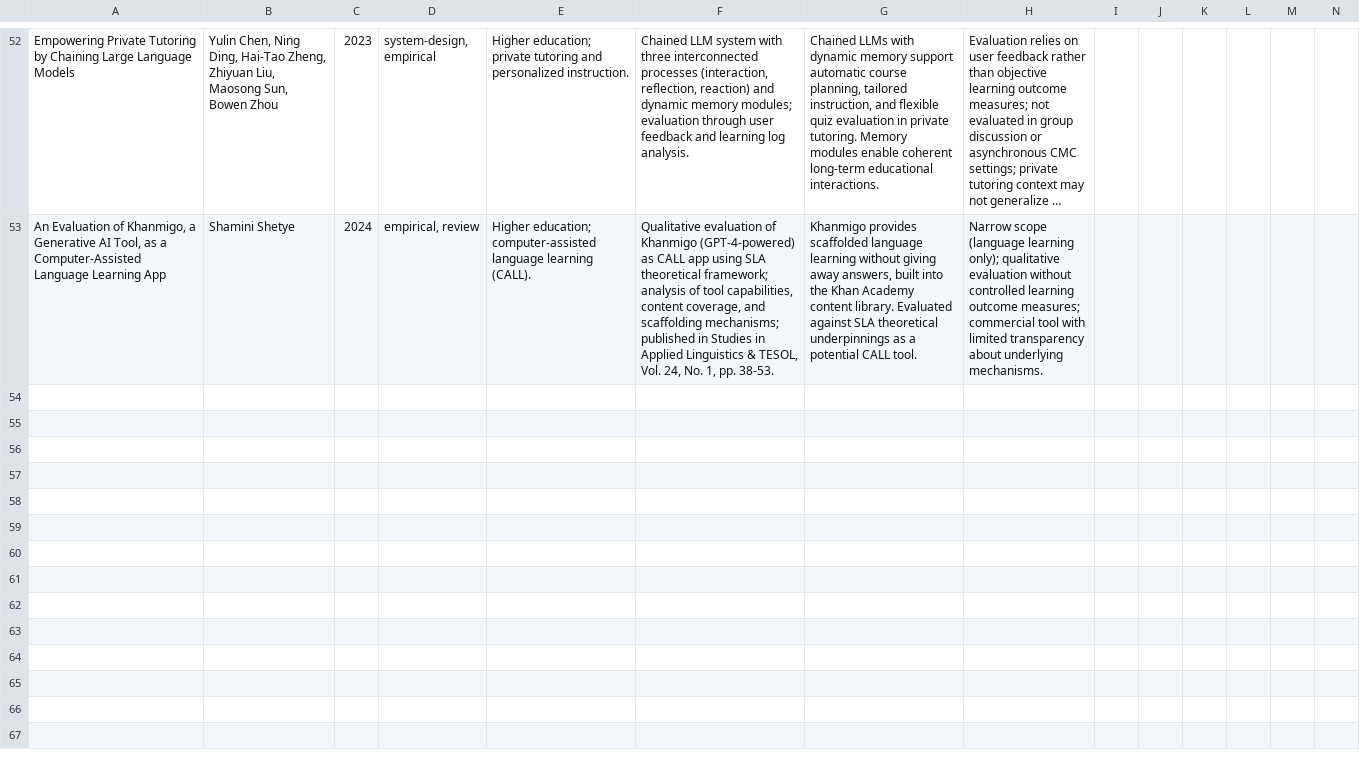
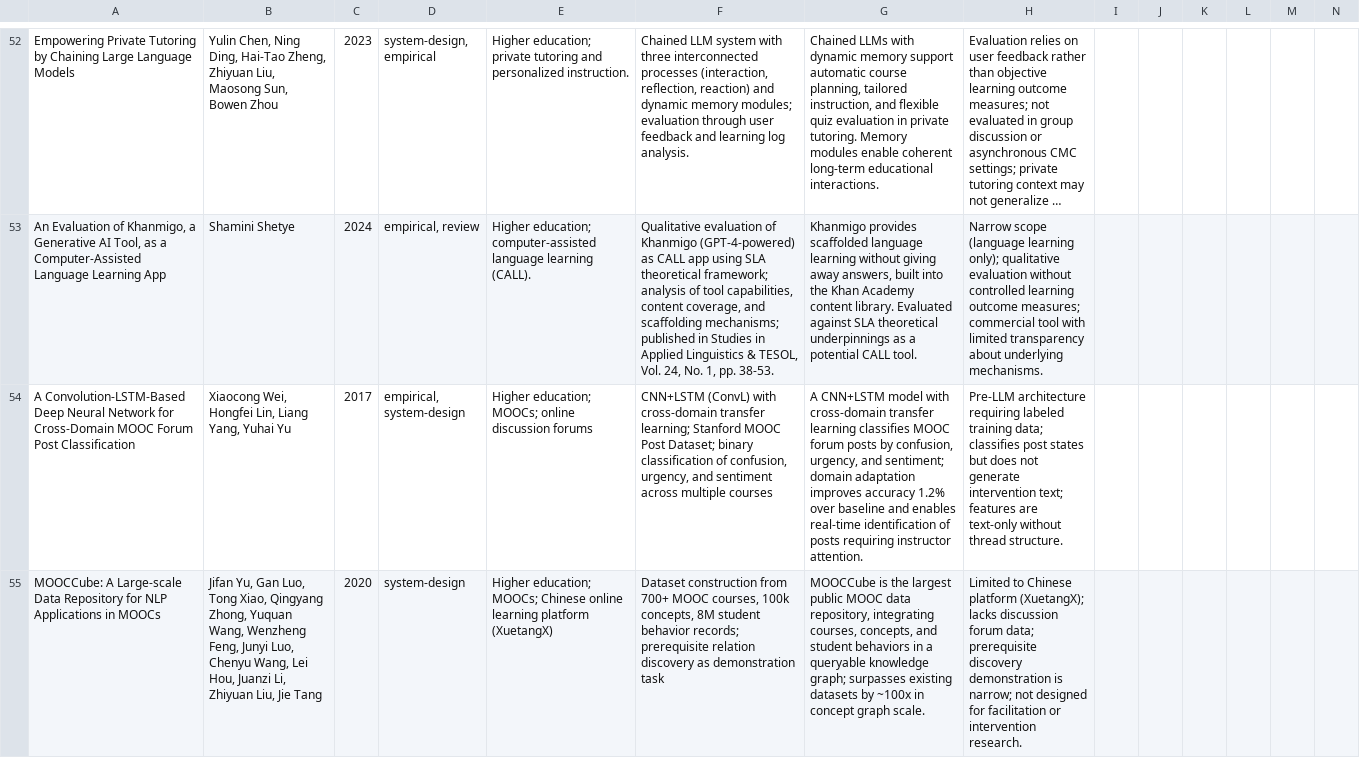
Before and after one commit to magrimal/tfm-2026-discussion-moderation, a CSV file: docs/literature/papers.csv, drawn as a sheet; only a part is shown, gaps mark what is left out; long unchanged cells end in …; rows hold the shown columns only; the diff covers the shown part only; the diff names each change by its address in the sheet, - before the commit and + after, or states it on an @@ line.

```diff
--- a/docs/literature/papers.csv
+++ b/docs/literature/papers.csv
+row 54: A Convolution-LSTM-Based Deep Neural Network for Cross-Domain MOOC Forum Post Classification | Xiaocong Wei, Hongfei Lin, Liang Yang, Yuhai Yu | 2017 | empirical, system-design | Higher education; MOOCs; online discussion forums | CNN+LSTM (ConvL) with cross-domain transfer learning; Stanford MOOC Post Dataset; binary classification of confusion, urgency, and sentiment across multiple courses | A CNN+LSTM model with cross-domain transfer learning classifies MOOC forum posts by confusion, urgency, and sentiment; domain adaptation improves accuracy 1.2% over baseline and enables real-time identification of posts requiring instructor attention. | Pre-LLM architecture requiring labeled training data; classifies post states but does not generate intervention text; features are text-only without thread structure.
+row 55: MOOCCube: A Large-scale Data Repository for NLP Applications in MOOCs | Jifan Yu, Gan Luo, Tong Xiao, Qingyang Zhong, Yuquan Wang, Wenzheng Feng, Junyi Luo, Chenyu Wang, Lei Hou, Juanzi Li, Zhiyuan Liu, Jie Tang | 2020 | system-design | Higher education; MOOCs; Chinese online learning platform (XuetangX) | Dataset construction from 700+ MOOC courses, 100k concepts, 8M student behavior records; prerequisite relation discovery as demonstration task | MOOCCube is the largest public MOOC data repository, integrating courses, concepts, and student behaviors in a queryable knowledge graph; surpasses existing datasets by ~100x in concept graph scale. | Limited to Chinese platform (XuetangX); lacks discussion forum data; prerequisite discovery demonstration is narrow; not designed for facilitation or intervention research.
```
Also changed, not shown: 3 added rows elsewhere in this file, 1 other file.
